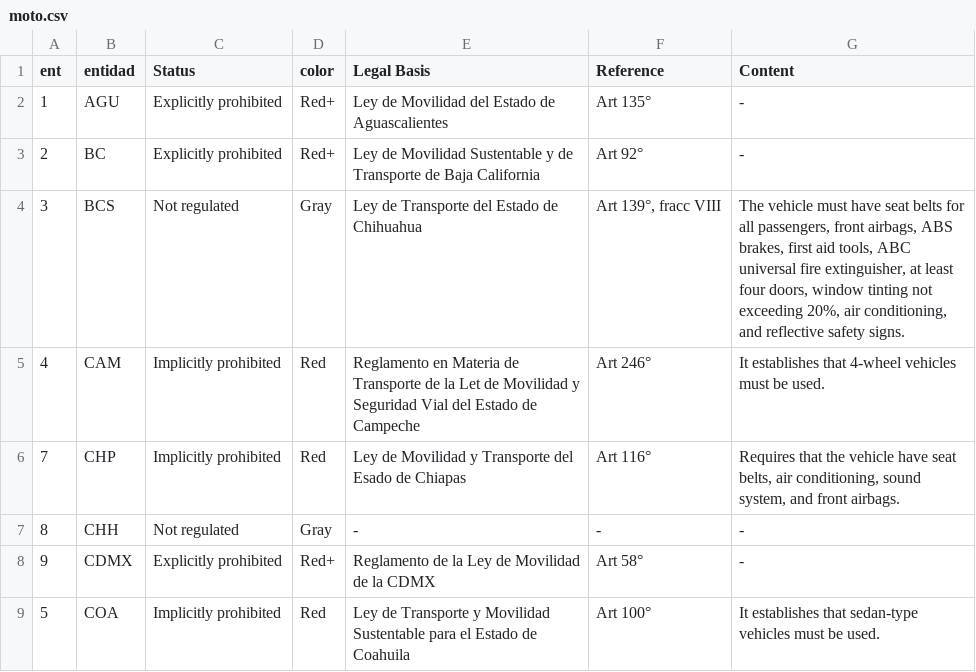
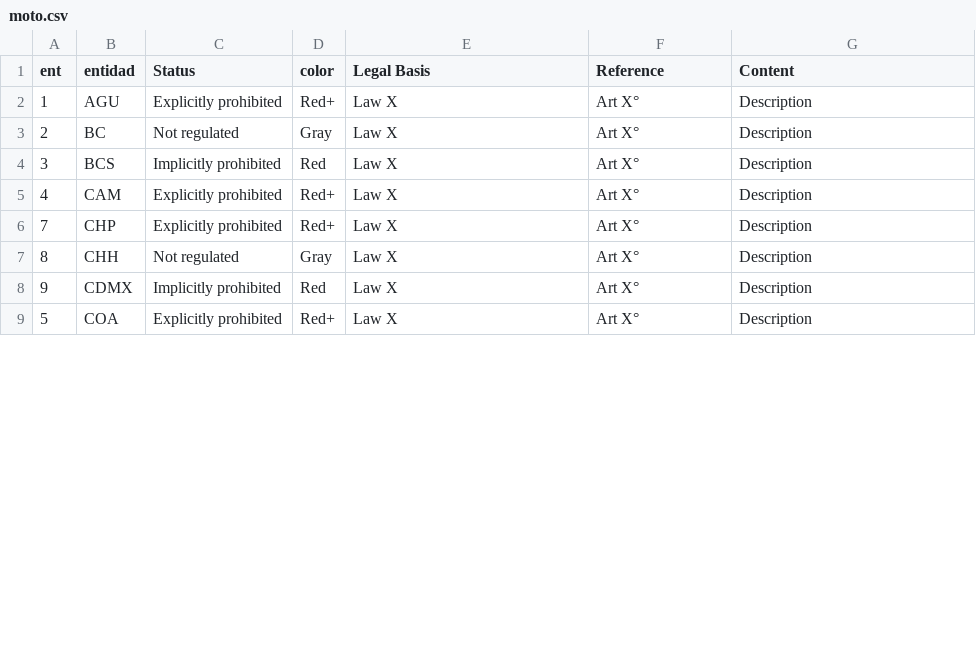
Before and after one commit to aabiatrujillo/state-dashboard, a CSV file: moto.csv, drawn as a sheet; only a part is shown; the diff covers the shown part only.

```diff
--- a/moto.csv
+++ b/moto.csv
@@ -1,9 +1,9 @@
 ent,entidad,Status,color,Legal Basis,Reference,Content
-1,AGU,Explicitly prohibited,Red+,Ley de Movilidad del Estado de Aguascalientes,Art 135°,-
-2,BC,Explicitly prohibited,Red+,Ley de Movilidad Sustentable y de Transporte de Baja California,Art 92°,-
-3,BCS,Not regulated,Gray,Ley de Transporte del Estado de Chihuahua,"Art 139°, fracc VIII","The vehicle must have seat belts for all passengers, front airbags, ABS brakes, first aid tools, ABC universal fire extinguisher, at least four doors, window tinting not exceeding 20%, air conditioning, and reflective safety signs."
-4,CAM,Implicitly prohibited,Red,Reglamento en Materia de Transporte de la Let de Movilidad y Seguridad Vial del Estado de Campeche,Art 246°,It establishes that 4-wheel vehicles must be used.
-7,CHP,Implicitly prohibited,Red,Ley de Movilidad y Transporte del Esado de Chiapas,Art 116°,"Requires that the vehicle have seat belts, air conditioning, sound system, and front airbags."
-8,CHH,Not regulated,Gray,-,-,-
-9,CDMX,Explicitly prohibited,Red+,Reglamento de la Ley de Movilidad de la CDMX,Art 58°,-
-5,COA,Implicitly prohibited,Red,Ley de Transporte y Movilidad Sustentable para el Estado de Coahuila,Art 100°,It establishes that sedan-type vehicles must be used.
+1,AGU,Explicitly prohibited,Red+,Law X,Art X°,Description
+2,BC,Not regulated,Gray,Law X,Art X°,Description
+3,BCS,Implicitly prohibited,Red,Law X,Art X°,Description
+4,CAM,Explicitly prohibited,Red+,Law X,Art X°,Description
+7,CHP,Explicitly prohibited,Red+,Law X,Art X°,Description
+8,CHH,Not regulated,Gray,Law X,Art X°,Description
+9,CDMX,Implicitly prohibited,Red,Law X,Art X°,Description
+5,COA,Explicitly prohibited,Red+,Law X,Art X°,Description
```
Also changed, not shown: 110 edited cells elsewhere in this file, datos.csv, 2 other files.
